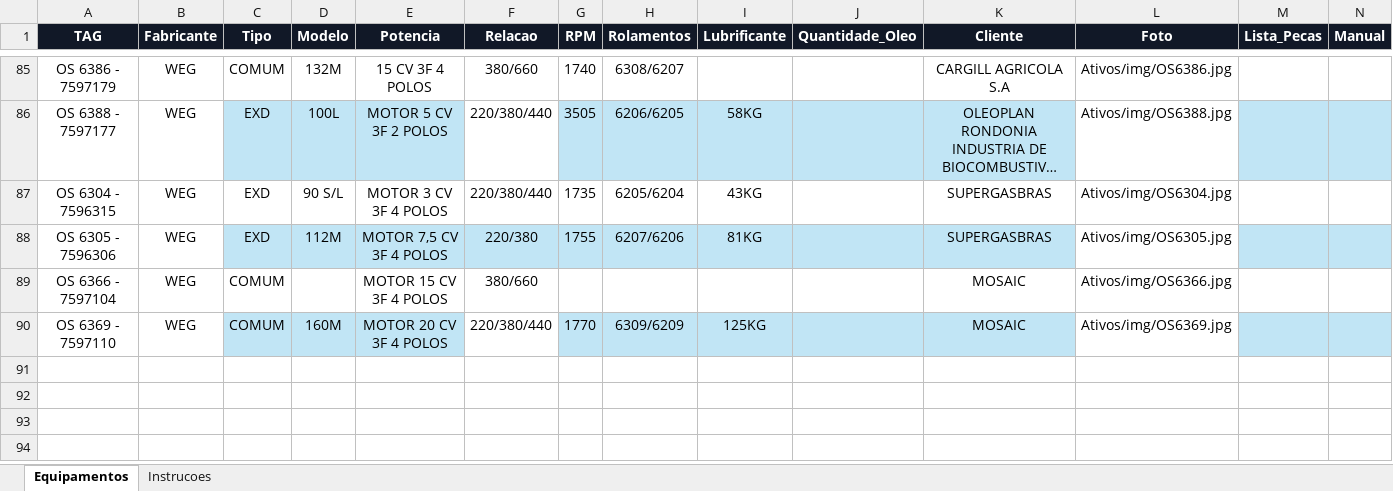
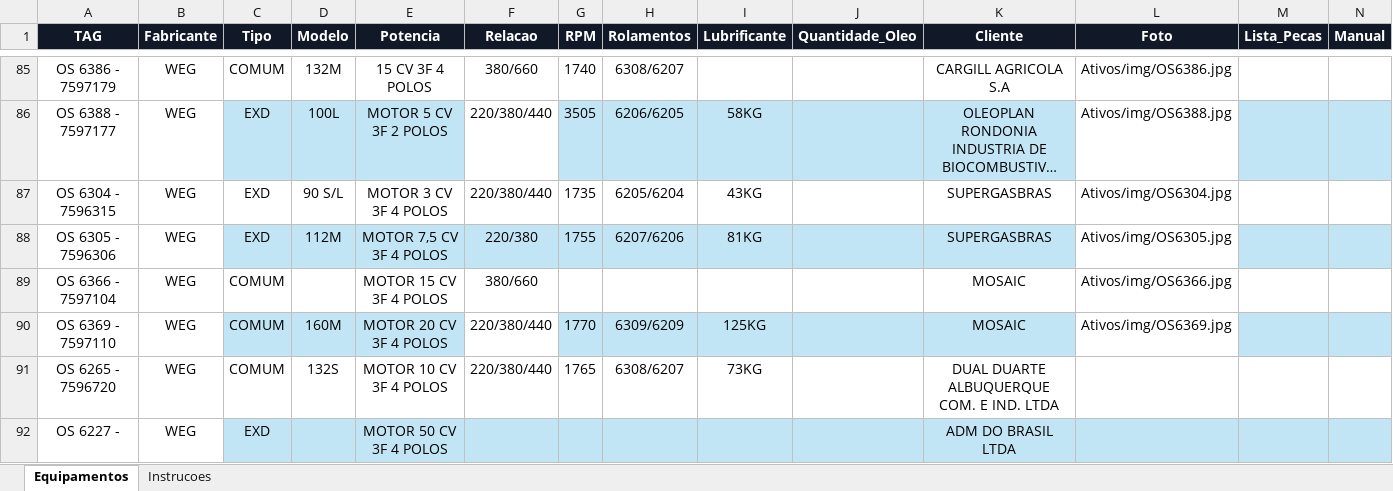
Before and after one commit to Gold-Redutores/MOTORES-CONCLUIDOS, an Excel workbook: dados_equipamentos.xlsx, sheet Equipamentos, drawn as a sheet; only a part is shown, gaps mark what is left out; long unchanged cells end in …; values as stored, in another font and other column widths than the file's, no borders; conditional formats and table styles not drawn; rows hold the shown columns only; the diff names each change by its address in the sheet, - before the commit and + after, or states it on an @@ line.

Commit message:
Add files via upload

```diff
--- a/dados_equipamentos.xlsx (sheet Equipamentos)
+++ b/dados_equipamentos.xlsx (sheet Equipamentos)
+row 91: OS 6265 - 7596720 | WEG | COMUM | 132S | MOTOR 10 CV 3F 4 POLOS | 220/380/440 | 1765 | 6308/6207 | 73KG |  | DUAL DUARTE ALBUQUERQUE COM. E IND. LTDA
+row 92: OS 6227 - | WEG | EXD |  | MOTOR 50 CV 3F 4 POLOS |  |  |  |  |  | ADM DO BRASIL LTDA
```
